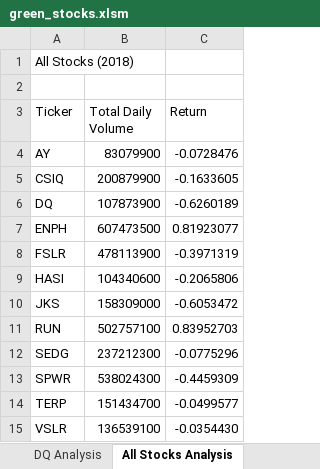
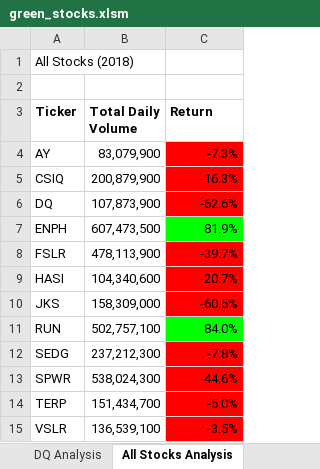
Before and after one commit to whitneyshine/stock-analysis, an Excel workbook: green_stocks.xlsm, sheet All Stocks Analysis, drawn as a sheet; values as stored, in another font and other column widths than the file's, no borders; the diff names each change by its address in the sheet, - before the commit and + after, or states it on an @@ line.

Commit message:
Add files via upload
2.4.1 Static Formatting and 2.4.2 Conditional Formatting

```diff
--- a/green_stocks.xlsm (sheet All Stocks Analysis)
+++ b/green_stocks.xlsm (sheet All Stocks Analysis)
-A3:C3 bold: off
+A3:C3 bold: on
-B4 (Total Daily Volume): 83079900
+B4 (Total Daily Volume): 83,079,900
-C4 (Return): -0.0728476
+C4 (Return): -7.3%
-C4:C6 fill: none
+C4:C6 fill: #FF0000
-B5 (Total Daily Volume): 200879900
+B5 (Total Daily Volume): 200,879,900
-C5 (Return): -0.1633605
+C5 (Return): -16.3%
-B6 (Total Daily Volume): 107873900
+B6 (Total Daily Volume): 107,873,900
-C6 (Return): -0.6260189
+C6 (Return): -62.6%
-B7 (Total Daily Volume): 607473500
+B7 (Total Daily Volume): 607,473,500
-C7 (Return): 0.81923077
+C7 (Return): 81.9%
-C7 fill: none
+C7 fill: #00FF00
-B8 (Total Daily Volume): 478113900
+B8 (Total Daily Volume): 478,113,900
-C8 (Return): -0.3971319
+C8 (Return): -39.7%
-C8:C10 fill: none
+C8:C10 fill: #FF0000
-B9 (Total Daily Volume): 104340600
+B9 (Total Daily Volume): 104,340,600
-C9 (Return): -0.2065806
+C9 (Return): -20.7%
-B10 (Total Daily Volume): 158309000
+B10 (Total Daily Volume): 158,309,000
-C10 (Return): -0.6053472
+C10 (Return): -60.5%
-B11 (Total Daily Volume): 502757100
+B11 (Total Daily Volume): 502,757,100
-C11 (Return): 0.83952703
+C11 (Return): 84.0%
-C11 fill: none
+C11 fill: #00FF00
-B12 (Total Daily Volume): 237212300
+B12 (Total Daily Volume): 237,212,300
-C12 (Return): -0.0775296
+C12 (Return): -7.8%
-C12:C15 fill: none
+C12:C15 fill: #FF0000
-B13 (Total Daily Volume): 538024300
+B13 (Total Daily Volume): 538,024,300
-C13 (Return): -0.4459309
+C13 (Return): -44.6%
-B14 (Total Daily Volume): 151434700
+B14 (Total Daily Volume): 151,434,700
-C14 (Return): -0.0499577
+C14 (Return): -5.0%
-B15 (Total Daily Volume): 136539100
+B15 (Total Daily Volume): 136,539,100
-C15 (Return): -0.0354430
+C15 (Return): -3.5%
```
